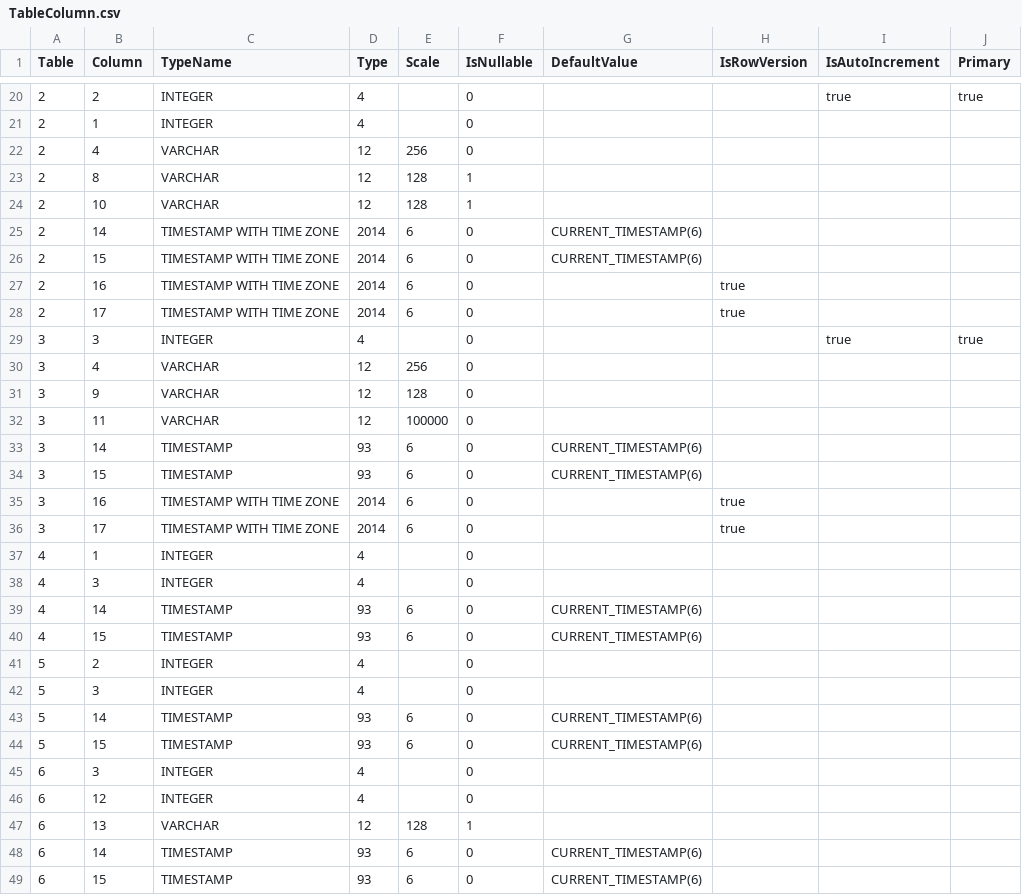
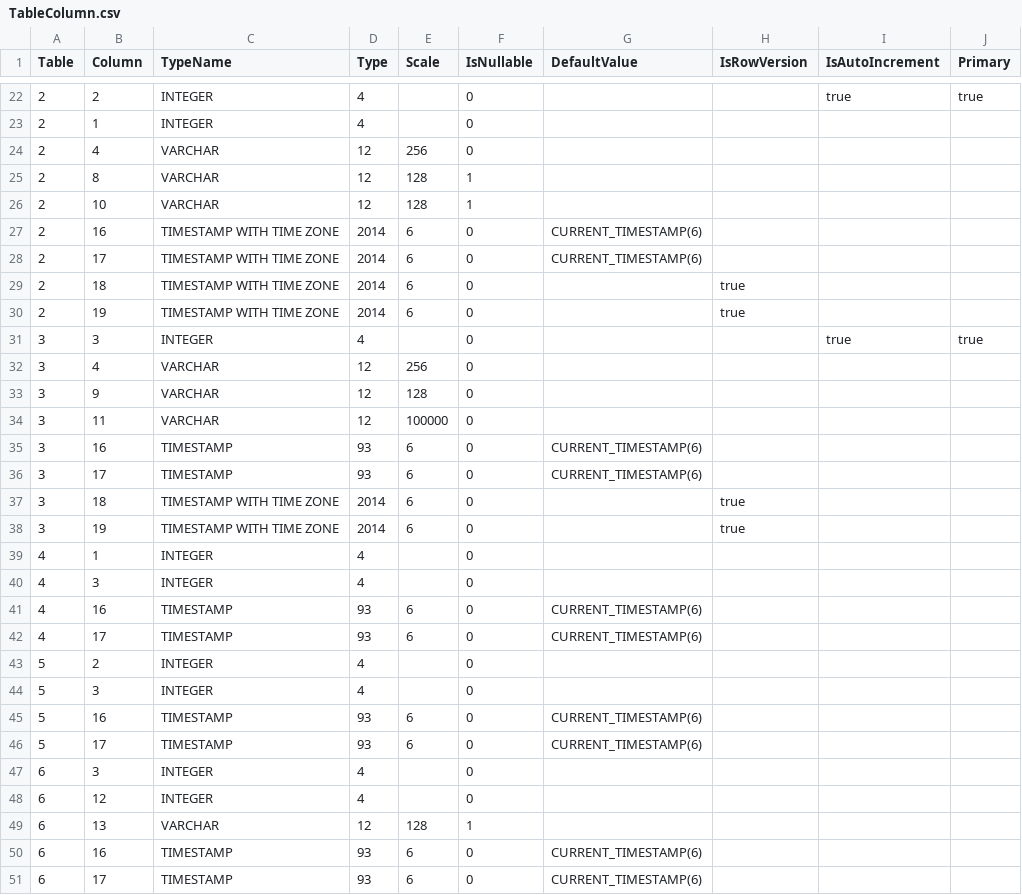
Before and after one commit to prrvchr/mContactOOo, a CSV file: uno/lib/uno/card/hsqldb/TableColumn.csv, drawn as a sheet; only a part is shown, gaps mark what is left out; the diff covers the shown part only.

```diff
--- a/uno/lib/uno/card/hsqldb/TableColumn.csv
+++ b/uno/lib/uno/card/hsqldb/TableColumn.csv
@@ -24,6 +26,6 @@ Table|Column|TypeName|Type|Scale|IsNullable|DefaultValue|IsRowVersion|IsAutoIncr
 2|10|VARCHAR|12|128|1||||
-2|14|TIMESTAMP WITH TIME ZONE|2014|6|0|CURRENT_TIMESTAMP(6)|||
-2|15|TIMESTAMP WITH TIME ZONE|2014|6|0|CURRENT_TIMESTAMP(6)|||
-2|16|TIMESTAMP WITH TIME ZONE|2014|6|0||true||
-2|17|TIMESTAMP WITH TIME ZONE|2014|6|0||true||
+2|16|TIMESTAMP WITH TIME ZONE|2014|6|0|CURRENT_TIMESTAMP(6)|||
+2|17|TIMESTAMP WITH TIME ZONE|2014|6|0|CURRENT_TIMESTAMP(6)|||
+2|18|TIMESTAMP WITH TIME ZONE|2014|6|0||true||
+2|19|TIMESTAMP WITH TIME ZONE|2014|6|0||true||
 3|3|INTEGER|4||0|||true|true
@@ -32,14 +34,14 @@ Table|Column|TypeName|Type|Scale|IsNullable|DefaultValue|IsRowVersion|IsAutoIncr
 3|11|VARCHAR|12|100000|0||||
-3|14|TIMESTAMP|93|6|0|CURRENT_TIMESTAMP(6)|||
-3|15|TIMESTAMP|93|6|0|CURRENT_TIMESTAMP(6)|||
-3|16|TIMESTAMP WITH TIME ZONE|2014|6|0||true||
-3|17|TIMESTAMP WITH TIME ZONE|2014|6|0||true||
+3|16|TIMESTAMP|93|6|0|CURRENT_TIMESTAMP(6)|||
+3|17|TIMESTAMP|93|6|0|CURRENT_TIMESTAMP(6)|||
+3|18|TIMESTAMP WITH TIME ZONE|2014|6|0||true||
+3|19|TIMESTAMP WITH TIME ZONE|2014|6|0||true||
 4|1|INTEGER|4||0||||
 4|3|INTEGER|4||0||||
-4|14|TIMESTAMP|93|6|0|CURRENT_TIMESTAMP(6)|||
-4|15|TIMESTAMP|93|6|0|CURRENT_TIMESTAMP(6)|||
+4|16|TIMESTAMP|93|6|0|CURRENT_TIMESTAMP(6)|||
+4|17|TIMESTAMP|93|6|0|CURRENT_TIMESTAMP(6)|||
 5|2|INTEGER|4||0||||
 5|3|INTEGER|4||0||||
-5|14|TIMESTAMP|93|6|0|CURRENT_TIMESTAMP(6)|||
-5|15|TIMESTAMP|93|6|0|CURRENT_TIMESTAMP(6)|||
+5|16|TIMESTAMP|93|6|0|CURRENT_TIMESTAMP(6)|||
+5|17|TIMESTAMP|93|6|0|CURRENT_TIMESTAMP(6)|||
 6|3|INTEGER|4||0||||
@@ -47,3 +49,3 @@ Table|Column|TypeName|Type|Scale|IsNullable|DefaultValue|IsRowVersion|IsAutoIncr
 6|13|VARCHAR|12|128|1||||
-6|14|TIMESTAMP|93|6|0|CURRENT_TIMESTAMP(6)|||
-6|15|TIMESTAMP|93|6|0|CURRENT_TIMESTAMP(6)|||
+6|16|TIMESTAMP|93|6|0|CURRENT_TIMESTAMP(6)|||
+6|17|TIMESTAMP|93|6|0|CURRENT_TIMESTAMP(6)|||
```
Also changed, not shown: 2 added rows and 4 edited cells elsewhere in this file, uno/lib/uno/ucb/hsqldb/Columns.csv, uno/lib/uno/ucb/hsqldb/TableColumn.csv, 32 other files.
